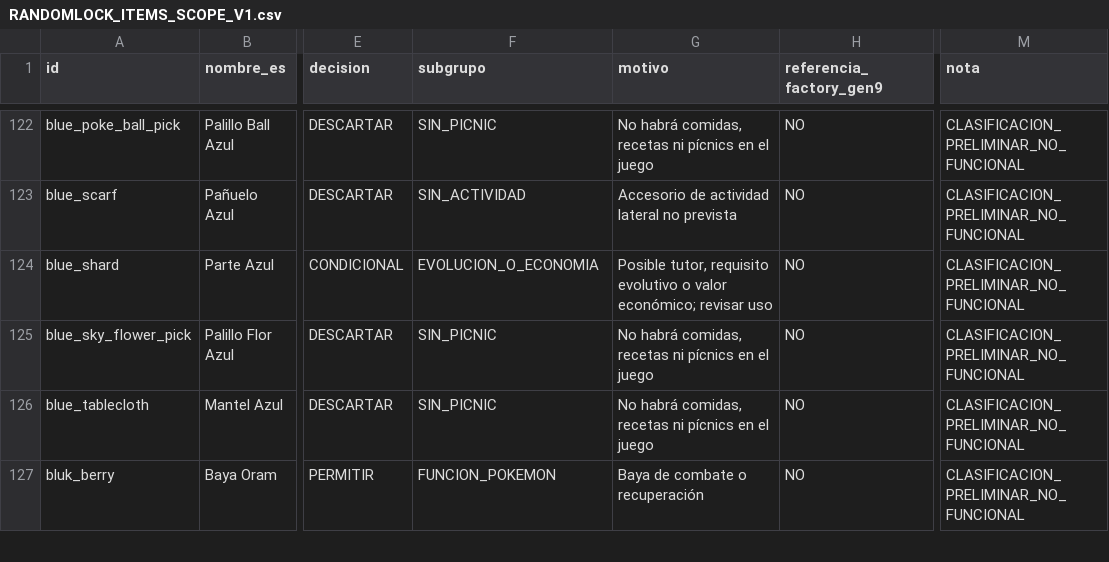
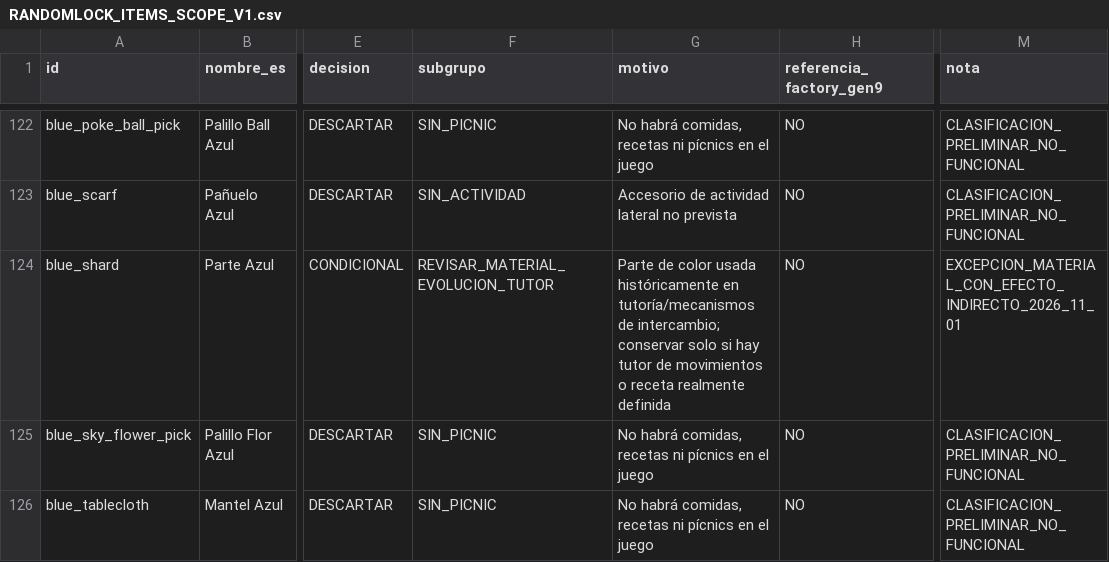
Before and after one commit to danielmariabardillo1412-creator/pokemon-calvo-, a CSV file: docs/current/RANDOMLOCK_ITEMS_SCOPE_V1.csv, drawn as a sheet; only a part is shown, gaps mark what is left out; the shorter side is filled out with more unchanged rows; the diff covers the shown part only; the diff names each change by its address in the sheet, - before the commit and + after, or states it on an @@ line.

Commit message:
docs(items): defer 12 mega accessories, reject 3 vanity gifts, audit tutor/evolution inputs [skip ci]

```diff
--- a/docs/current/RANDOMLOCK_ITEMS_SCOPE_V1.csv
+++ b/docs/current/RANDOMLOCK_ITEMS_SCOPE_V1.csv
-F124 (subgrupo): EVOLUCION_O_ECONOMIA
+F124 (subgrupo): REVISAR_MATERIAL_EVOLUCION_TUTOR
-G124 (motivo): Posible tutor, requisito evolutivo o valor económico; revisar uso
+G124 (motivo): Parte de color usada históricamente en tutoría/mecanismos de intercambio; conservar solo si hay tutor de movimientos o receta realmente definida
-M124 (nota): CLASIFICACION_PRELIMINAR_NO_FUNCIONAL
+M124 (nota): EXCEPCION_MATERIAL_CON_EFECTO_INDIRECTO_2026_11_01
```
Also changed, not shown: 69 edited cells elsewhere in this file.
